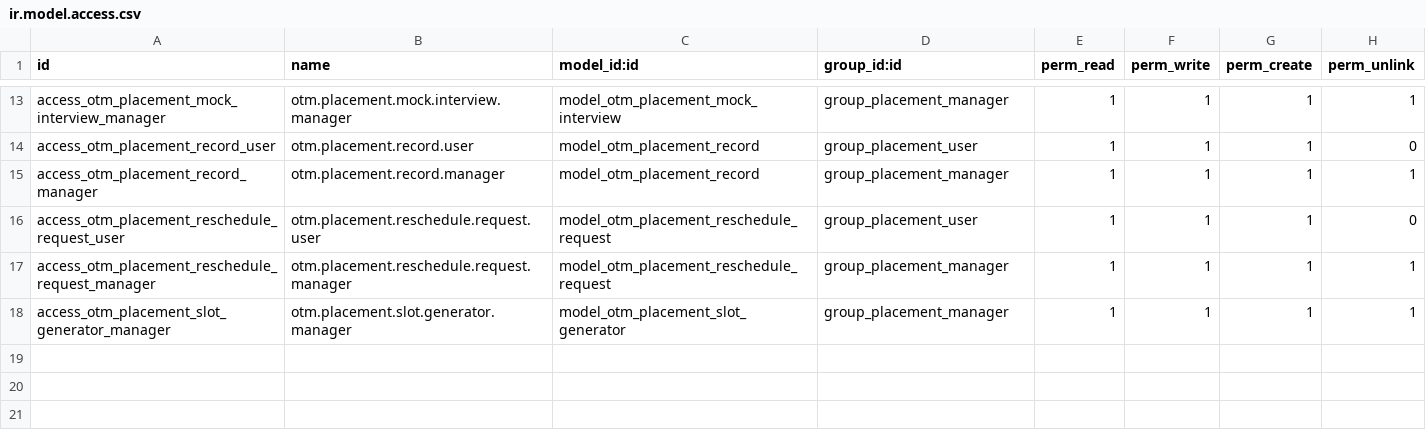
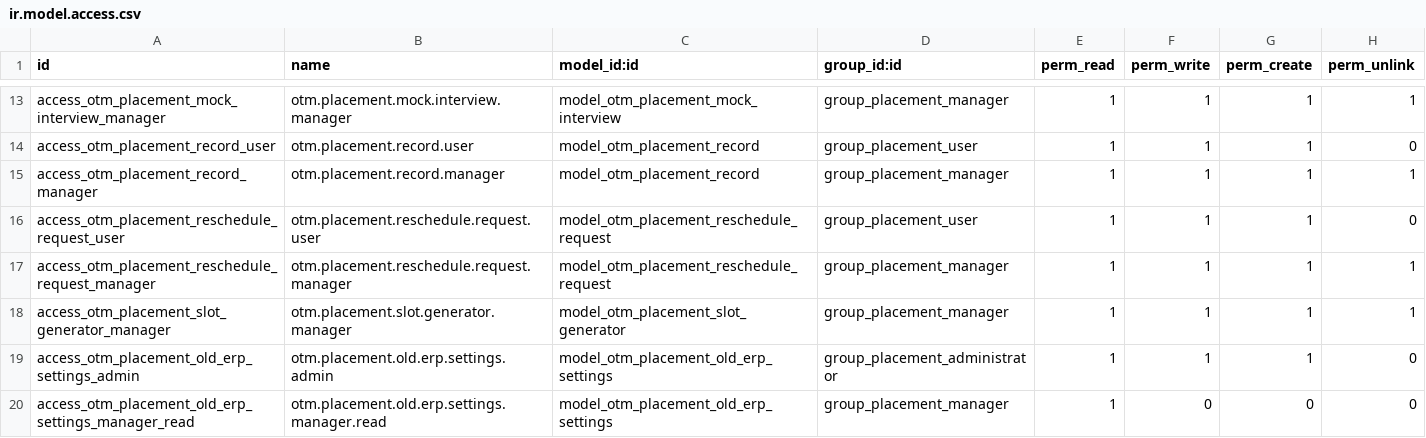
Before and after one commit to otomatercom-cloud/otm_placement_management, a CSV file: security/ir.model.access.csv, drawn as a sheet; only a part is shown, gaps mark what is left out; the diff names each change by its address in the sheet, - before the commit and + after, or states it on an @@ line.

```diff
--- a/security/ir.model.access.csv
+++ b/security/ir.model.access.csv
+row 19: access_otm_placement_old_erp_settings_admin | otm.placement.old.erp.settings.admin | model_otm_placement_old_erp_settings | group_placement_administrator | 1 | 1 | 1 | 0
+row 20: access_otm_placement_old_erp_settings_manager_read | otm.placement.old.erp.settings.manager.read | model_otm_placement_old_erp_settings | group_placement_manager | 1 | 0 | 0 | 0
```
Also changed, not shown: 8 other files.
